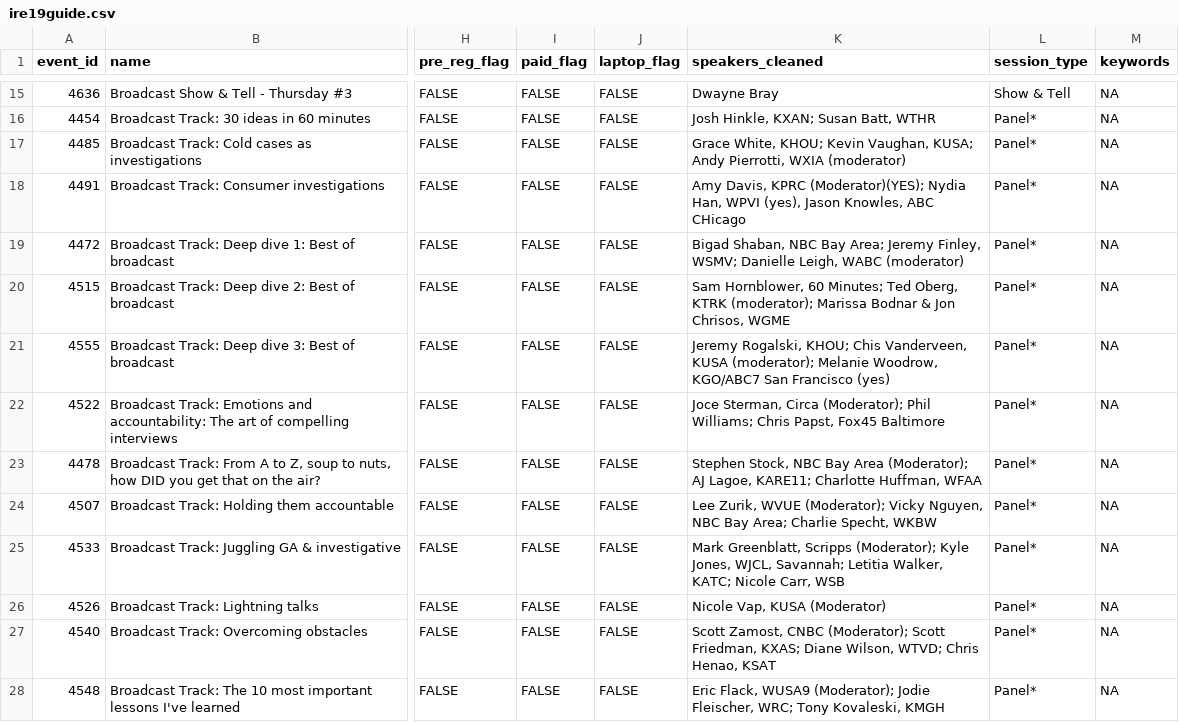
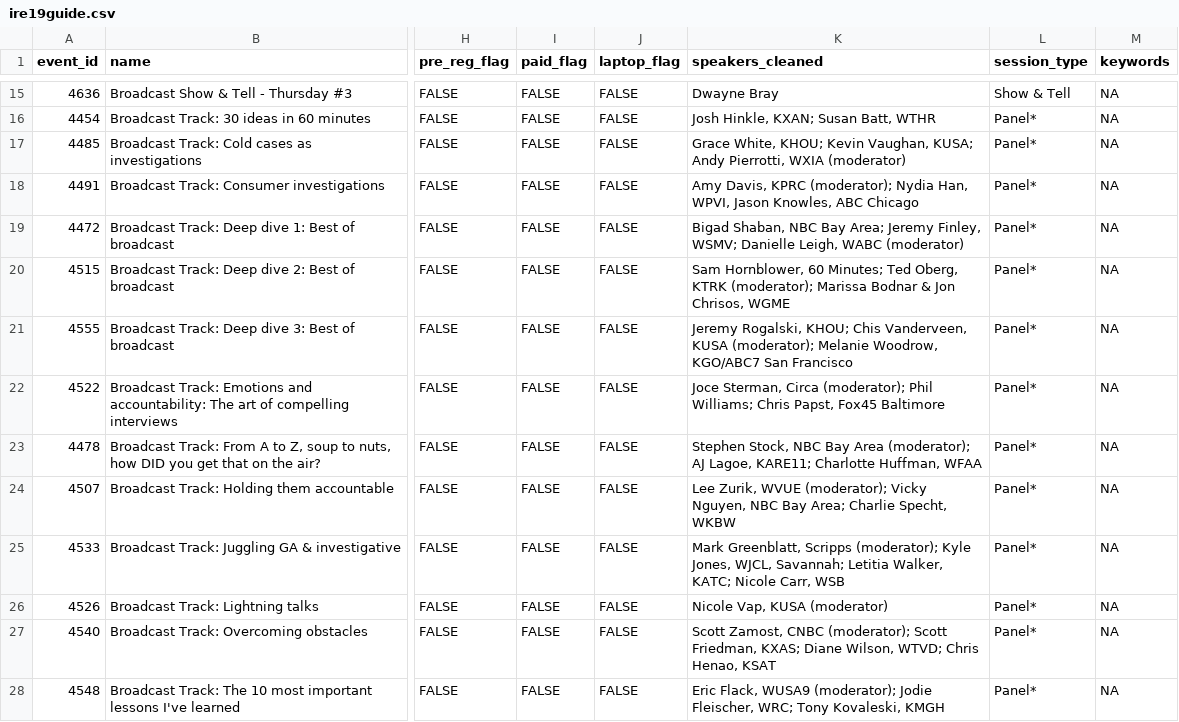
Before and after one commit to ireapps/ire-2019-schedule, a CSV file: ire19guide.csv, drawn as a sheet; only a part is shown, gaps mark what is left out; the diff covers the shown part only; the diff names each change by its address in the sheet, - before the commit and + after, or states it on an @@ line.

Commit message:
removed internal notes

```diff
--- a/ire19guide.csv
+++ b/ire19guide.csv
-K18 (speakers_cleaned): …Davis, KPRC (Moderator)(YES); Nydia Han, WPVI (yes), Jason Knowles, ABC CHicago
+K18 (speakers_cleaned): …Davis, KPRC (moderator); Nydia Han, WPVI, Jason Knowles, ABC Chicago
-K21 (speakers_cleaned): …San Francisco (yes)
+K21 (speakers_cleaned): …San Francisco
-K22 (speakers_cleaned): …Sterman, Circa (Moderator); Phil Williams;…
+K22 (speakers_cleaned): …Sterman, Circa (moderator); Phil Williams;…
-K23 (speakers_cleaned): …Bay Area (Moderator); AJ Lagoe,…
+K23 (speakers_cleaned): …Bay Area (moderator); AJ Lagoe,…
-K24 (speakers_cleaned): …Zurik, WVUE (Moderator); Vicky Nguyen,…
+K24 (speakers_cleaned): …Zurik, WVUE (moderator); Vicky Nguyen,…
-K25 (speakers_cleaned): …Greenblatt, Scripps (Moderator); Kyle Jones,…
+K25 (speakers_cleaned): …Greenblatt, Scripps (moderator); Kyle Jones,…
-K26 (speakers_cleaned): Nicole Vap, KUSA (Moderator)
+K26 (speakers_cleaned): Nicole Vap, KUSA (moderator)
-K27 (speakers_cleaned): …Zamost, CNBC (Moderator); Scott Friedman,…
+K27 (speakers_cleaned): …Zamost, CNBC (moderator); Scott Friedman,…
-K28 (speakers_cleaned): …Flack, WUSA9 (Moderator); Jodie Fleischer,…
+K28 (speakers_cleaned): …Flack, WUSA9 (moderator); Jodie Fleischer,…
```
Also changed, not shown: 52 edited cells elsewhere in this file.
